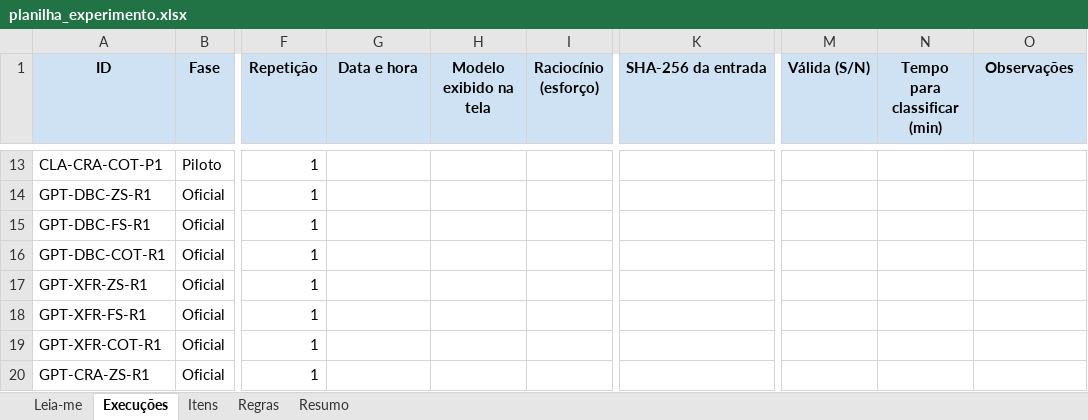
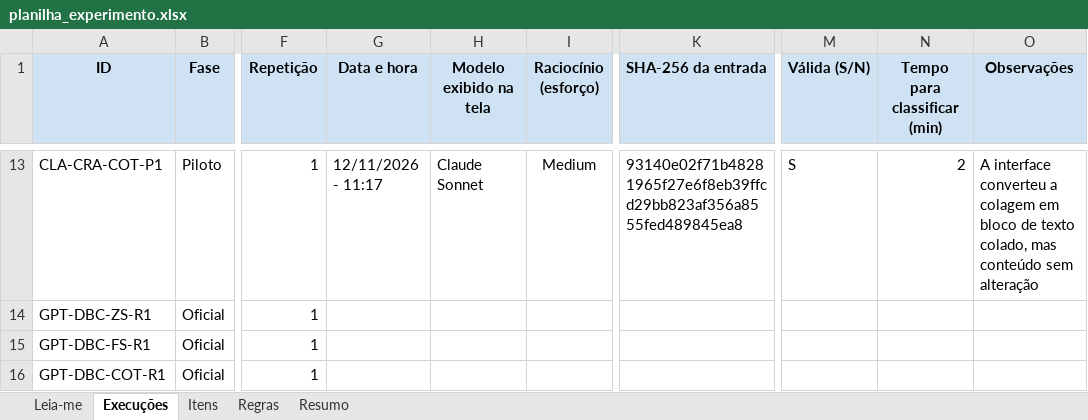
Before and after one commit to math-mcruz/SOURCE-TCC, an Excel workbook: PROCESSOS/5-PILOTO/ETAPA 1/planilha_experimento.xlsx, sheet Execuções, drawn as a sheet; only a part is shown, gaps mark what is left out; the shorter side is filled out with more unchanged rows; values as stored, in another font and other column widths than the file's, no borders; charts and pictures not drawn; the diff covers the shown part only; the diff names each change by its address in the sheet, - before the commit and + after, or states it on an @@ line.

```diff
--- a/PROCESSOS/5-PILOTO/ETAPA 1/planilha_experimento.xlsx (sheet Execuções)
+++ b/PROCESSOS/5-PILOTO/ETAPA 1/planilha_experimento.xlsx (sheet Execuções)
-G13 (Data e hora): (empty)
+G13 (Data e hora): 12/11/2026 - 11:17
-H13 (Modelo exibido na tela): (empty)
+H13 (Modelo exibido na tela): Claude Sonnet
-I13 (Raciocínio (esforço)): (empty)
+I13 (Raciocínio (esforço)): Medium
-K13 (SHA-256 da entrada): (empty)
+K13 (SHA-256 da entrada): 93140e02f71b48281965f27e6f8eb39ffcd29bb823af356a8555fed489845ea8
-M13 (Válida (S/N)): (empty)
+M13 (Válida (S/N)): S
-N13 (Tempo para classificar (min)): (empty)
+N13 (Tempo para classificar (min)): 2
-O13 (Observações): (empty)
+O13 (Observações): A interface converteu a colagem em bloco de texto colado, mas conteúdo sem alteração
```
Also changed, not shown: 71 edited cells elsewhere in this sheet, sheet Regras, formulas that keep their value, charts or pictures, 4 other files.
